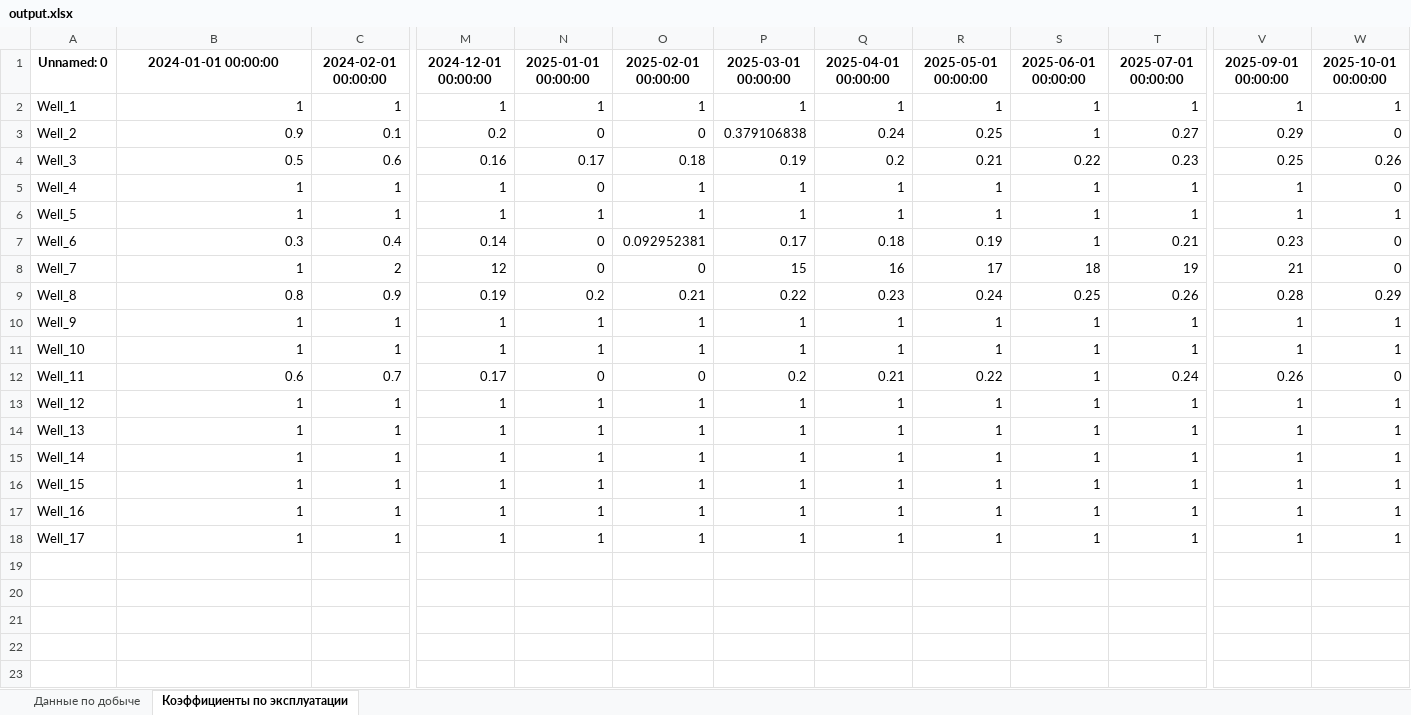
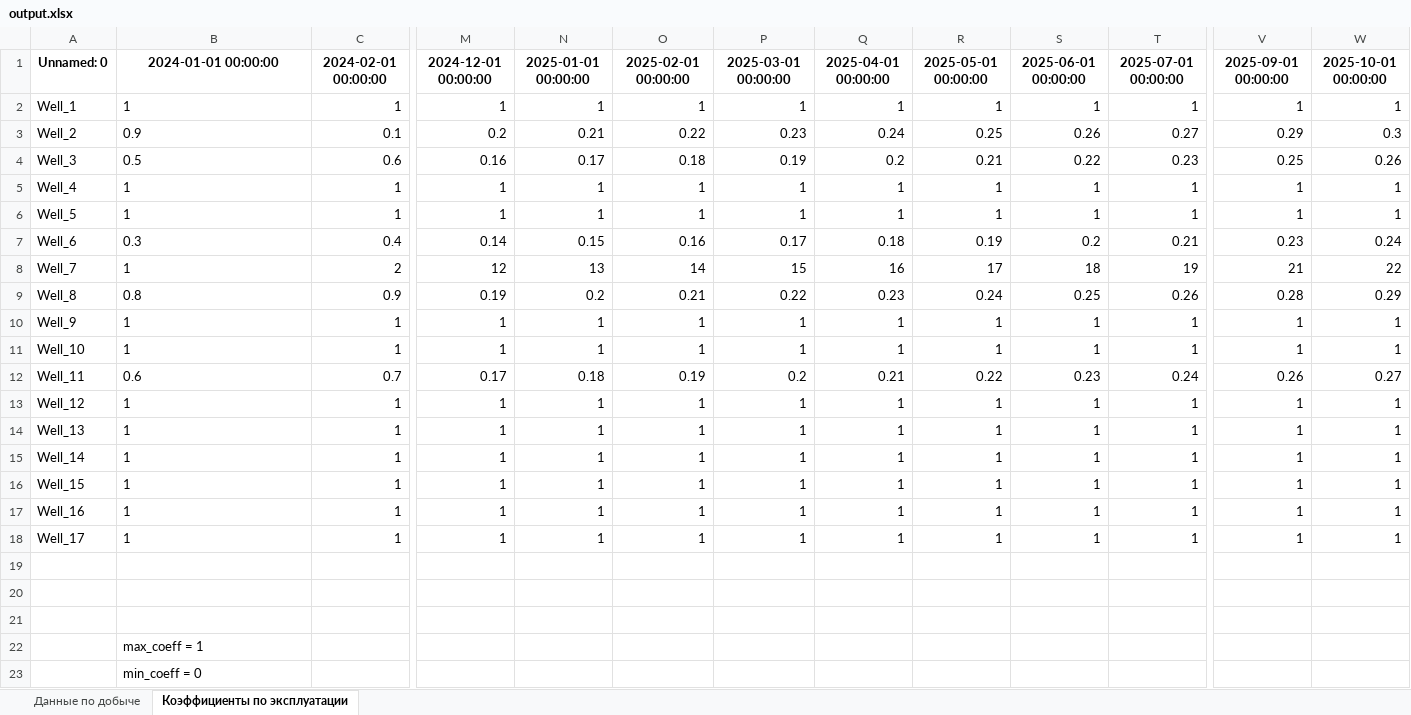
Before and after one commit to AntonionyBul/web-dev-lessons, an Excel workbook: oil_module_dev/backend/app/output.xlsx, sheet Коэффициенты по эксплуатации, drawn as a sheet; only a part is shown, gaps mark what is left out; values as stored, in another font and other column widths than the file's, no borders; rows hold the shown columns only; the diff names each change by its address in the sheet, - before the commit and + after, or states it on an @@ line.

```diff
--- a/oil_module_dev/backend/app/output.xlsx (sheet Коэффициенты по эксплуатации)
+++ b/oil_module_dev/backend/app/output.xlsx (sheet Коэффициенты по эксплуатации)
-B2:B18 alignment: right
+B2:B18 alignment: left
-N3: 0
+N3: 0.21
-O3: 0
+O3: 0.22
-P3: 0.379106838
+P3: 0.23
-S3: 1
+S3: 0.26
-W3: 0
+W3: 0.3
-N5: 0
+N5: 1
-W5: 0
+W5: 1
-N7: 0
+N7: 0.15
-O7: 0.092952381
+O7: 0.16
-S7: 1
+S7: 0.2
-W7: 0
+W7: 0.24
-N8: 0
+N8: 13
-O8: 0
+O8: 14
-W8: 0
+W8: 22
-N12: 0
+N12: 0.18
-O12: 0
+O12: 0.19
-S12: 1
+S12: 0.23
-W12: 0
+W12: 0.27
+row 19: (empty)
+row 20: (empty)
+row 21: (empty)
+row 22:  | max_coeff = 1
+row 23:  | min_coeff = 0
```
Also changed, not shown: sheet Данные по добыче, oil_module_dev/backend/app/input.xlsx, 3 other files.
